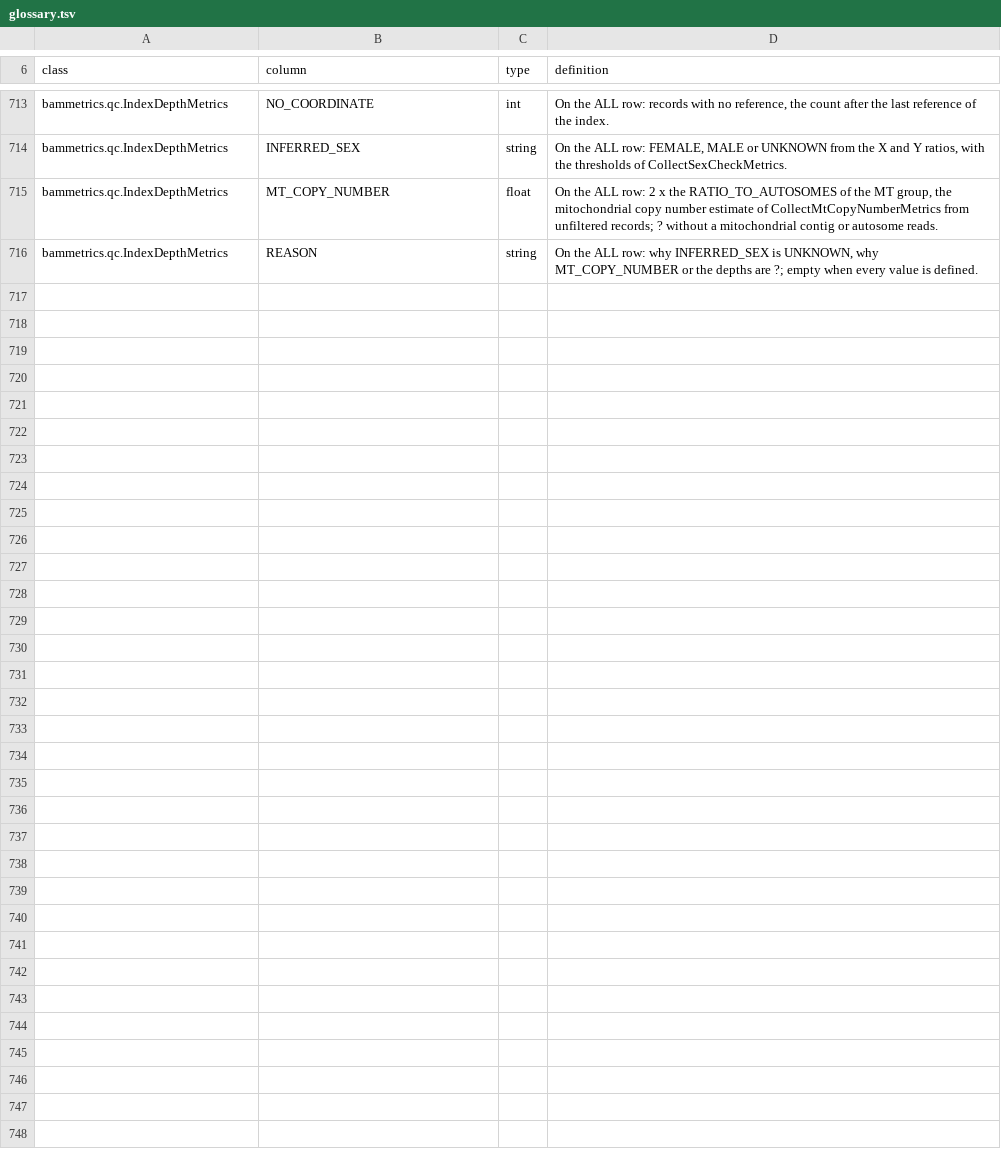
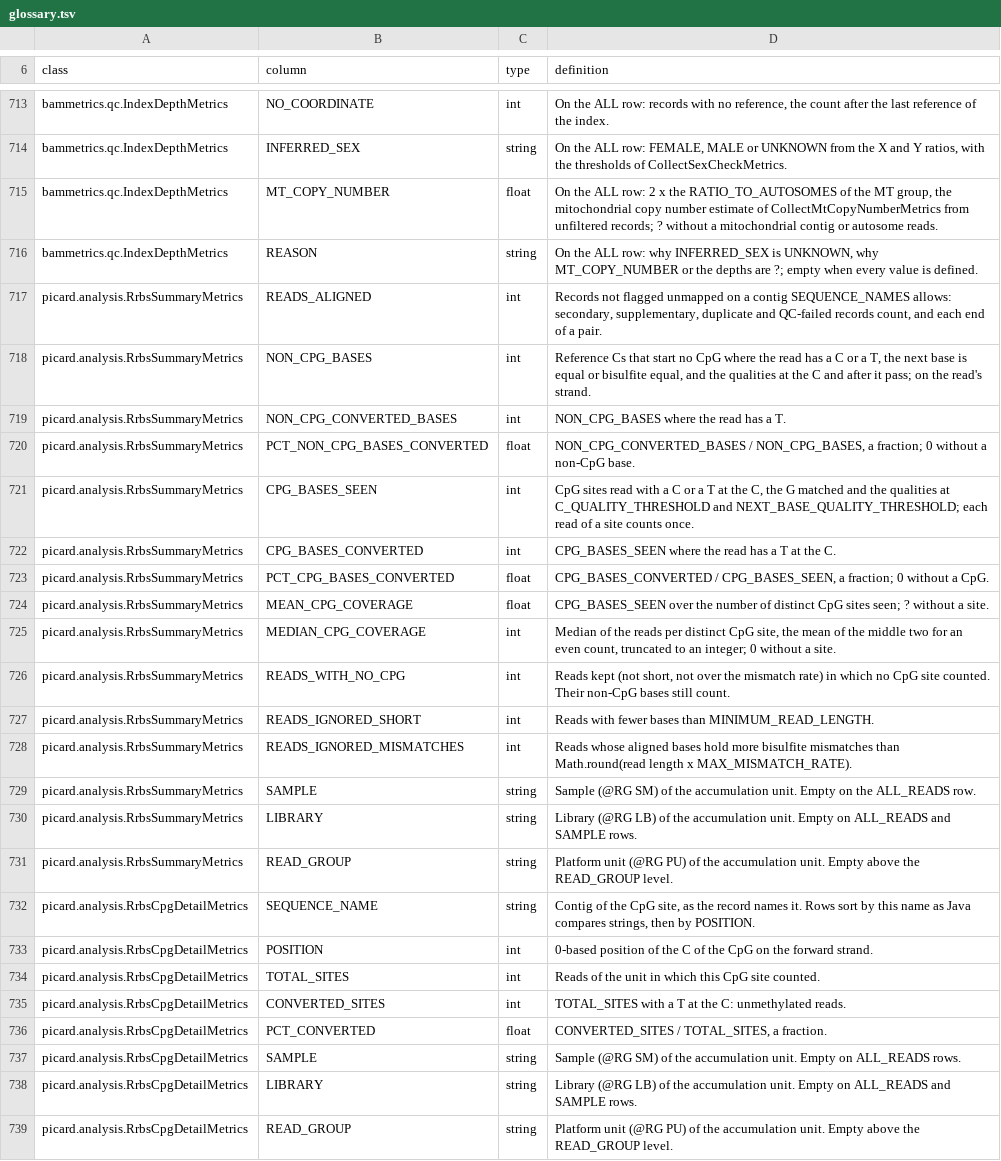
Before and after one commit to nuin/bammetrics, a TSV file: crates/core/glossary.tsv, drawn as a sheet; only a part is shown, gaps mark what is left out.

Commit message:
core: CollectRrbsMetrics, its verb, chain tap and glossary rows

```diff
--- a/crates/core/glossary.tsv
+++ b/crates/core/glossary.tsv
@@ -716 +716,24 @@ bammetrics.qc.IndexDepthMetrics	MT_COPY_NUMBER	float	On the ALL row: 2 x the RAT
 bammetrics.qc.IndexDepthMetrics	REASON	string	On the ALL row: why INFERRED_SEX is UNKNOWN, why MT_COPY_NUMBER or the depths are ?; empty when every value is defined.
+picard.analysis.RrbsSummaryMetrics	READS_ALIGNED	int	Records not flagged unmapped on a contig SEQUENCE_NAMES allows: secondary, supplementary, duplicate and QC-failed records count, and each end of a pair.
+picard.analysis.RrbsSummaryMetrics	NON_CPG_BASES	int	Reference Cs that start no CpG where the read has a C or a T, the next base is equal or bisulfite equal, and the qualities at the C and after it pass; on the read's strand.
+picard.analysis.RrbsSummaryMetrics	NON_CPG_CONVERTED_BASES	int	NON_CPG_BASES where the read has a T.
+picard.analysis.RrbsSummaryMetrics	PCT_NON_CPG_BASES_CONVERTED	float	NON_CPG_CONVERTED_BASES / NON_CPG_BASES, a fraction; 0 without a non-CpG base.
+picard.analysis.RrbsSummaryMetrics	CPG_BASES_SEEN	int	CpG sites read with a C or a T at the C, the G matched and the qualities at C_QUALITY_THRESHOLD and NEXT_BASE_QUALITY_THRESHOLD; each read of a site counts once.
+picard.analysis.RrbsSummaryMetrics	CPG_BASES_CONVERTED	int	CPG_BASES_SEEN where the read has a T at the C.
+picard.analysis.RrbsSummaryMetrics	PCT_CPG_BASES_CONVERTED	float	CPG_BASES_CONVERTED / CPG_BASES_SEEN, a fraction; 0 without a CpG.
+picard.analysis.RrbsSummaryMetrics	MEAN_CPG_COVERAGE	float	CPG_BASES_SEEN over the number of distinct CpG sites seen; ? without a site.
+picard.analysis.RrbsSummaryMetrics	MEDIAN_CPG_COVERAGE	int	Median of the reads per distinct CpG site, the mean of the middle two for an even count, truncated to an integer; 0 without a site.
+picard.analysis.RrbsSummaryMetrics	READS_WITH_NO_CPG	int	Reads kept (not short, not over the mismatch rate) in which no CpG site counted. Their non-CpG bases still count.
+picard.analysis.RrbsSummaryMetrics	READS_IGNORED_SHORT	int	Reads with fewer bases than MINIMUM_READ_LENGTH.
+picard.analysis.RrbsSummaryMetrics	READS_IGNORED_MISMATCHES	int	Reads whose aligned bases hold more bisulfite mismatches than Math.round(read length x MAX_MISMATCH_RATE).
+picard.analysis.RrbsSummaryMetrics	SAMPLE	string	Sample (@RG SM) of the accumulation unit. Empty on the ALL_READS row.
+picard.analysis.RrbsSummaryMetrics	LIBRARY	string	Library (@RG LB) of the accumulation unit. Empty on ALL_READS and SAMPLE rows.
+picard.analysis.RrbsSummaryMetrics	READ_GROUP	string	Platform unit (@RG PU) of the accumulation unit. Empty above the READ_GROUP level.
+picard.analysis.RrbsCpgDetailMetrics	SEQUENCE_NAME	string	Contig of the CpG site, as the record names it. Rows sort by this name as Java compares strings, then by POSITION.
+picard.analysis.RrbsCpgDetailMetrics	POSITION	int	0-based position of the C of the CpG on the forward strand.
+picard.analysis.RrbsCpgDetailMetrics	TOTAL_SITES	int	Reads of the unit in which this CpG site counted.
+picard.analysis.RrbsCpgDetailMetrics	CONVERTED_SITES	int	TOTAL_SITES with a T at the C: unmethylated reads.
+picard.analysis.RrbsCpgDetailMetrics	PCT_CONVERTED	float	CONVERTED_SITES / TOTAL_SITES, a fraction.
+picard.analysis.RrbsCpgDetailMetrics	SAMPLE	string	Sample (@RG SM) of the accumulation unit. Empty on ALL_READS rows.
+picard.analysis.RrbsCpgDetailMetrics	LIBRARY	string	Library (@RG LB) of the accumulation unit. Empty on ALL_READS and SAMPLE rows.
+picard.analysis.RrbsCpgDetailMetrics	READ_GROUP	string	Platform unit (@RG PU) of the accumulation unit. Empty above the READ_GROUP level.
```
Also changed, not shown: 12 other files.
